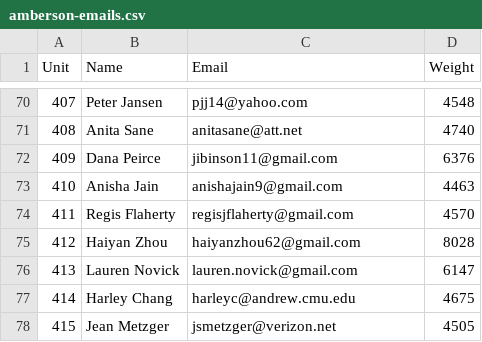
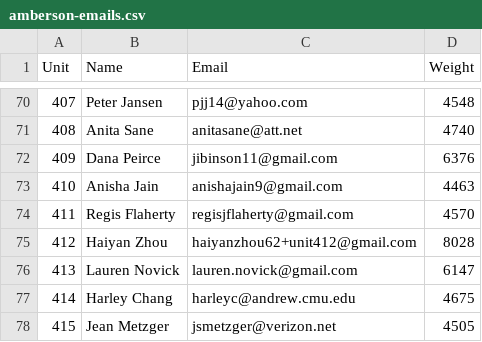
Before and after one commit to jcervas/amberson, a CSV file: amberson-emails.csv, drawn as a sheet; only a part is shown, gaps mark what is left out.

Commit message:
Update amberson-emails.csv

```diff
--- a/amberson-emails.csv
+++ b/amberson-emails.csv
@@ -74,3 +74,3 @@
 411,Regis Flaherty,regisjflaherty@gmail.com,4570
-412,Haiyan Zhou,haiyanzhou62@gmail.com,8028
+412,Haiyan Zhou,haiyanzhou62+unit412@gmail.com,8028
 413,Lauren Novick,lauren.novick@gmail.com,6147
```
